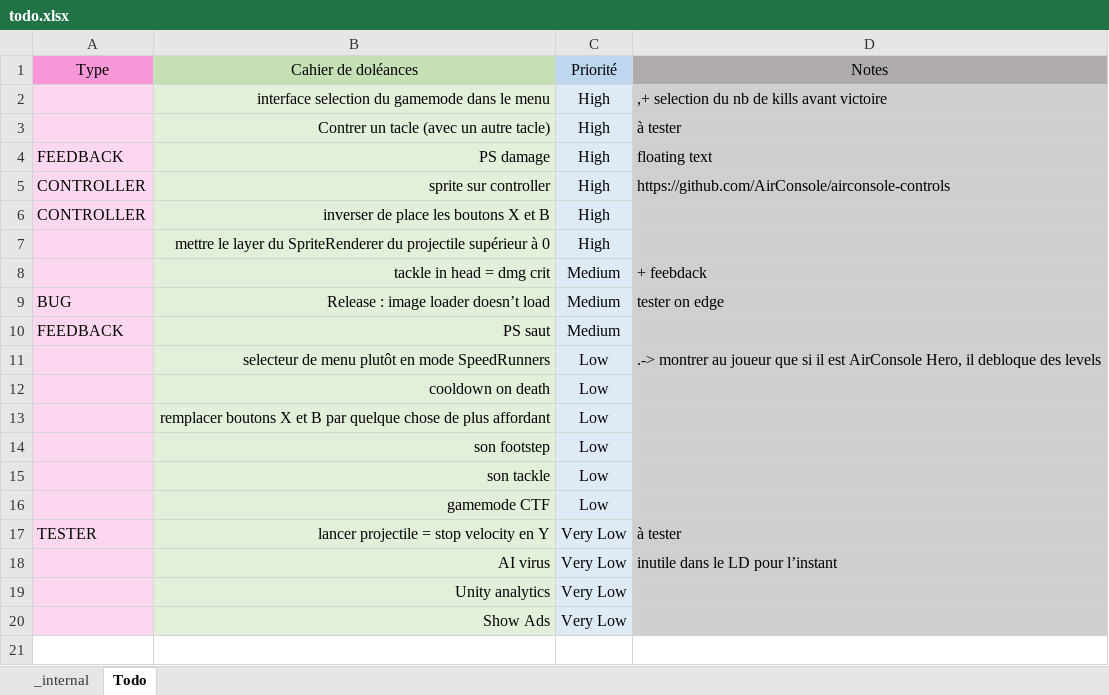
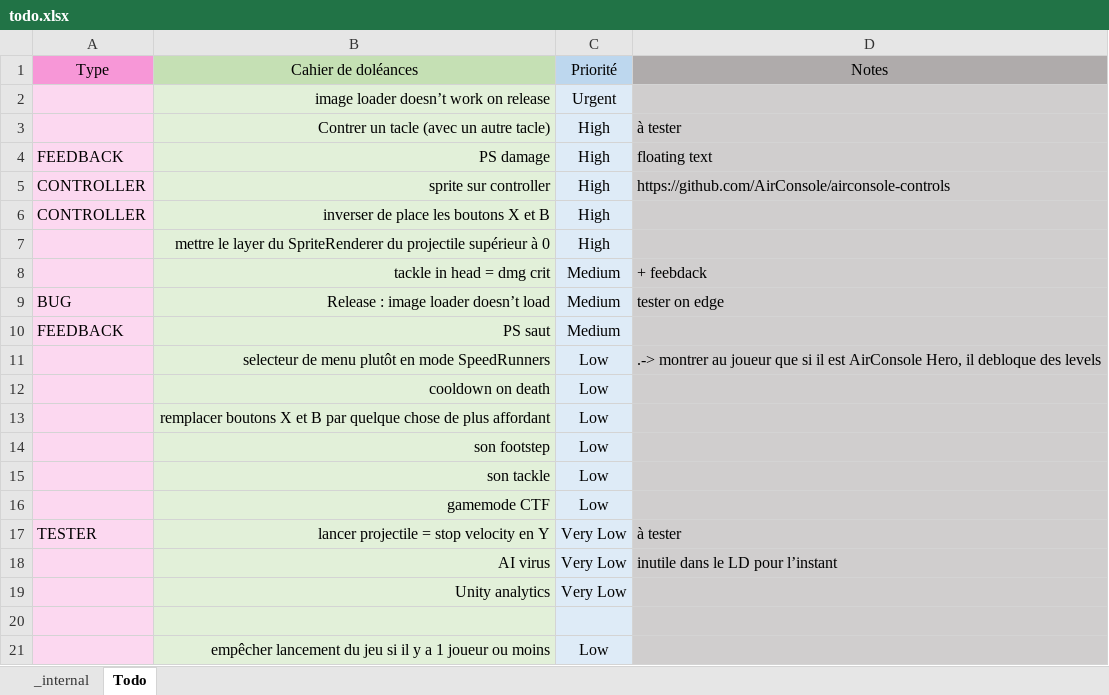
Before and after one commit to Theo-Farnole/StickWars_AirConsole, an Excel workbook: Docs/todo.xlsx, sheet Todo, drawn as a sheet; values as stored, in another font and other column widths than the file's, no borders; conditional formats not drawn; removed rows and columns are numbered as before the commit, all else as after; the diff names each change by its address in the sheet, - before the commit and + after, or states it on an @@ line.

Commit message:
Update Todo.xls
Updated submodule Assets/Scripts/Utils

```diff
--- a/Docs/todo.xlsx (sheet Todo)
+++ b/Docs/todo.xlsx (sheet Todo)
-row 2:  | interface selection du gamemode dans le menu | High | ,+ selection du nb de kills avant victoire
+row 2:  | image loader doesn’t work on release | Urgent
-row 20:  | Show Ads | Very Low
+row 20: (empty)
+row 21:  | empêcher lancement du jeu si il y a 1 joueur ou moins | Low
```
